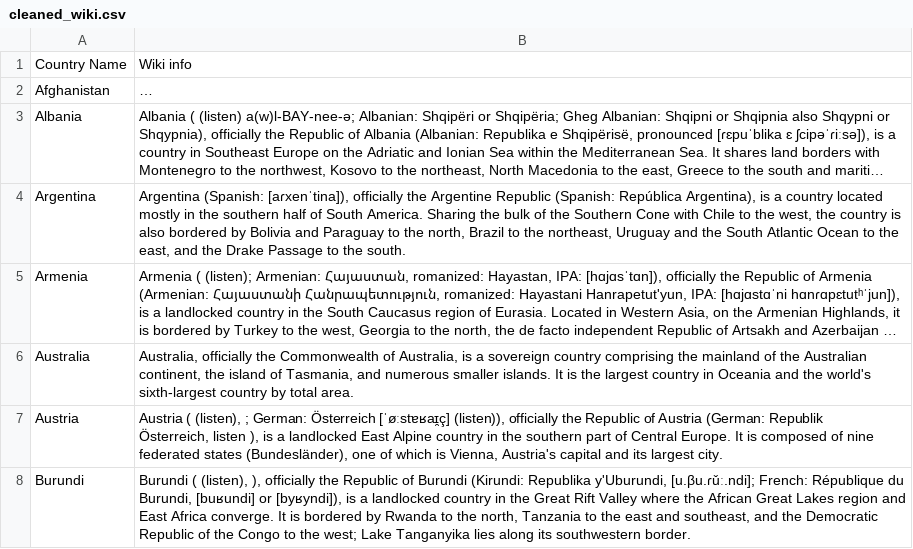
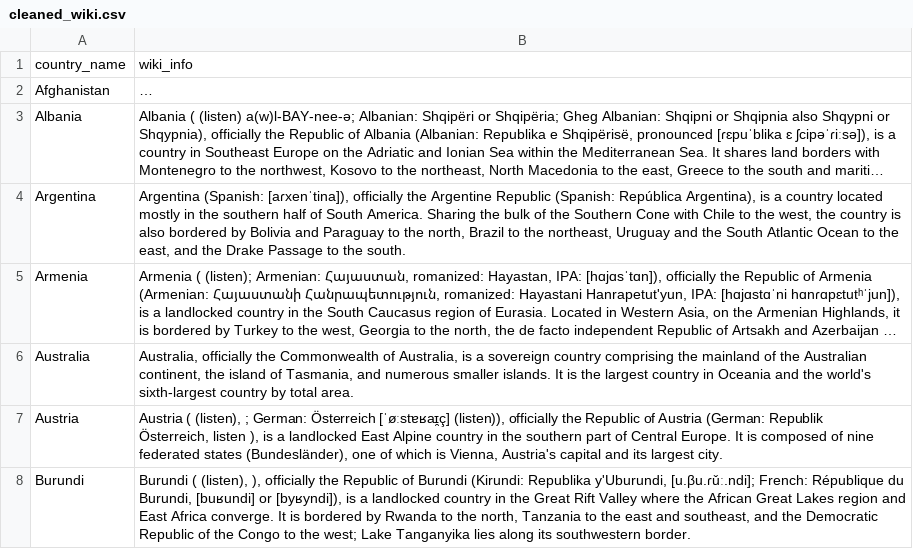
Before and after one commit to stovsak/ETL-Happiness-and-Education, a CSV file: Resources/cleaned_wiki.csv, drawn as a sheet; only a part is shown; long unchanged cells end in …; removed rows and columns are numbered as before the commit, all else as after; the diff names each change by its address in the sheet, - before the commit and + after, or states it on an @@ line.

```diff
--- a/Resources/cleaned_wiki.csv
+++ b/Resources/cleaned_wiki.csv
-row 1: Country Name | Wiki info
+row 1: country_name | wiki_info
```
Also changed, not shown: Resources/cleaned_GER_2015.csv, Resources/cleaned_HAP_2015.csv, 5 other files.
